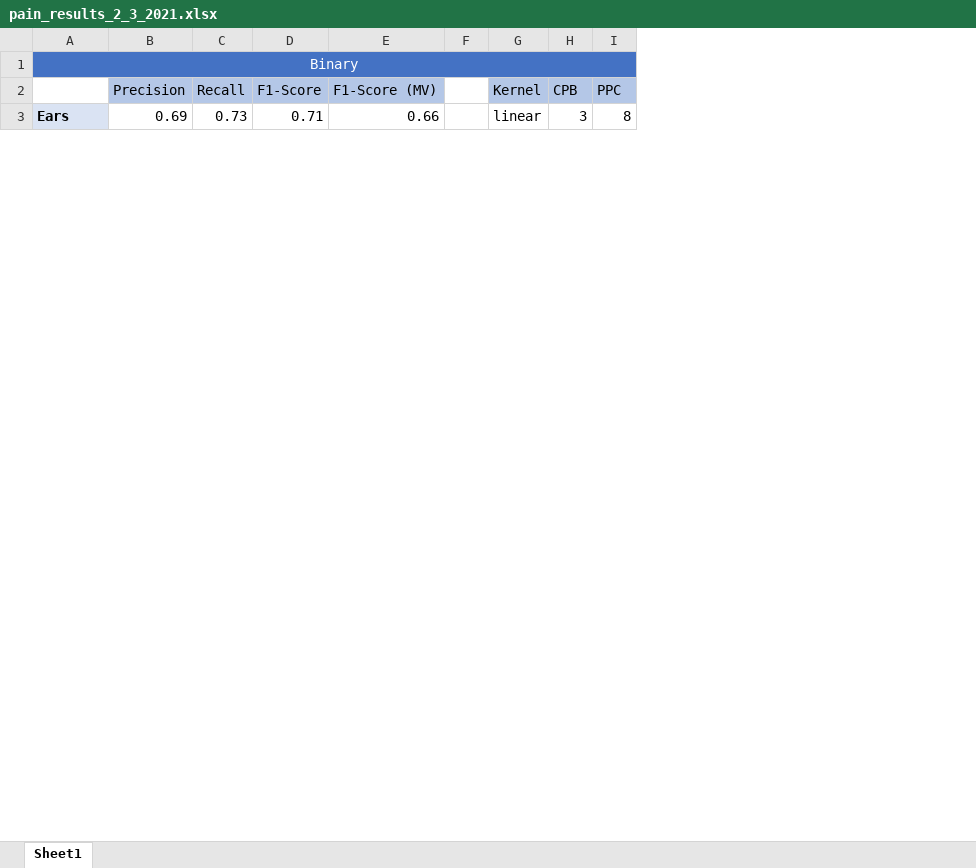
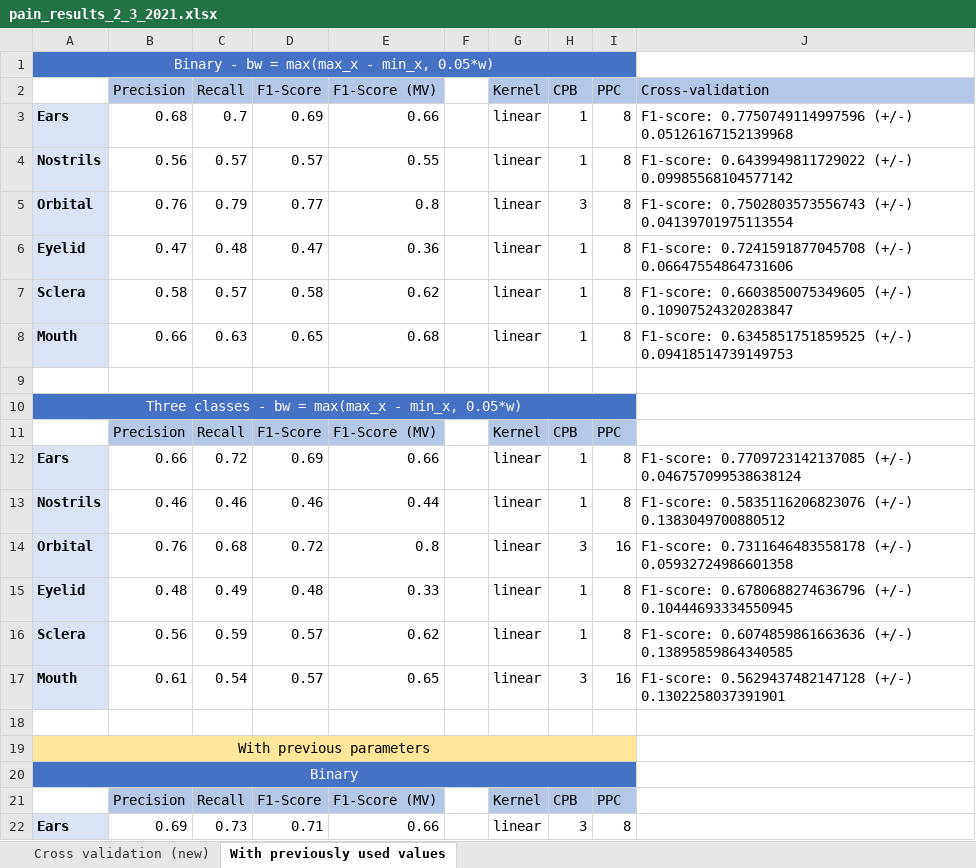
Before and after one commit to franciscapessanha/pain_horses, an Excel workbook: results/pain_results_2_3_2021.xlsx, sheet With previously used values, drawn as a sheet; only a part is shown; values as stored, in another font and other column widths than the file's, no borders; the diff names each change by its address in the sheet, - before the commit and + after, or states it on an @@ line.

Commit message:
Update results pain_estimation

```diff
--- a/results/pain_results_2_3_2021.xlsx (sheet With previously used values)
+++ b/results/pain_results_2_3_2021.xlsx (sheet With previously used values)
-sheet tab: Sheet1
+sheet tab: With previously used values
+sheet tab: Cross validation (new)
+column J, empty
+row 1: Binary - bw = max(max_x - min_x, 0.05*w)
+row 2:  | Precision | Recall | F1-Score | F1-Score (MV) |  | Kernel | CPB | PPC | Cross-validation
+row 3: Ears | 0.68 | 0.7 | 0.69 | 0.66 |  | linear | 1 | 8 | F1-score: 0.7750749114997596 (+/-) 0.05126167152139968
+row 4: Nostrils | 0.56 | 0.57 | 0.57 | 0.55 |  | linear | 1 | 8 | F1-score: 0.6439949811729022 (+/-) 0.09985568104577142
+row 5: Orbital | 0.76 | 0.79 | 0.77 | 0.8 |  | linear | 3 | 8 | F1-score: 0.7502803573556743 (+/-) 0.04139701975113554
+row 6: Eyelid | 0.47 | 0.48 | 0.47 | 0.36 |  | linear | 1 | 8 | F1-score: 0.7241591877045708 (+/-) 0.06647554864731606
+row 7: Sclera | 0.58 | 0.57 | 0.58 | 0.62 |  | linear | 1 | 8 | F1-score: 0.6603850075349605 (+/-) 0.10907524320283847
+row 8: Mouth | 0.66 | 0.63 | 0.65 | 0.68 |  | linear | 1 | 8 | F1-score: 0.6345851751859525 (+/-) 0.09418514739149753
+row 9: (empty)
+row 10: Three classes - bw = max(max_x - min_x, 0.05*w)
+row 11:  | Precision | Recall | F1-Score | F1-Score (MV) |  | Kernel | CPB | PPC
+row 12: Ears | 0.66 | 0.72 | 0.69 | 0.66 |  | linear | 1 | 8 | F1-score: 0.7709723142137085 (+/-) 0.046757099538638124
+row 13: Nostrils | 0.46 | 0.46 | 0.46 | 0.44 |  | linear | 1 | 8 | F1-score: 0.5835116206823076 (+/-) 0.1383049700880512
+row 14: Orbital | 0.76 | 0.68 | 0.72 | 0.8 |  | linear | 3 | 16 | F1-score: 0.7311646483558178 (+/-) 0.05932724986601358
+row 15: Eyelid | 0.48 | 0.49 | 0.48 | 0.33 |  | linear | 1 | 8 | F1-score: 0.6780688274636796 (+/-) 0.10444693334550945
+row 16: Sclera | 0.56 | 0.59 | 0.57 | 0.62 |  | linear | 1 | 8 | F1-score: 0.6074859861663636 (+/-) 0.13895859864340585
+row 17: Mouth | 0.61 | 0.54 | 0.57 | 0.65 |  | linear | 3 | 16 | F1-score: 0.5629437482147128 (+/-) 0.1302258037391901
+row 18: (empty)
+row 19: With previous parameters
```
Also changed, not shown: 5 other files.
